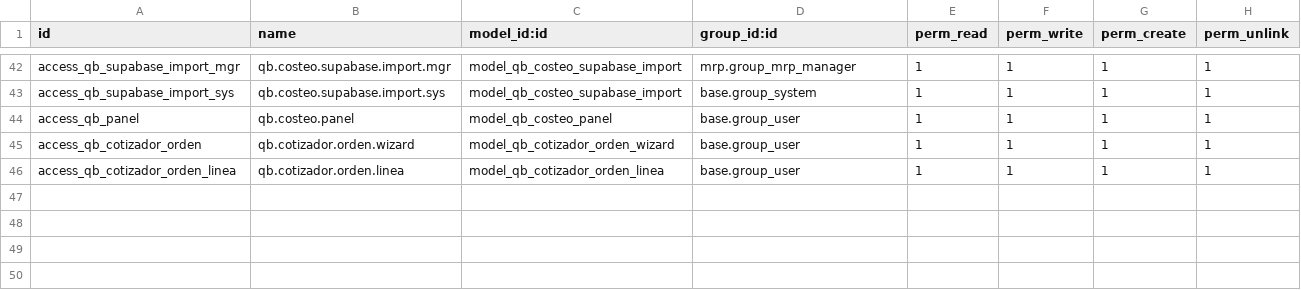
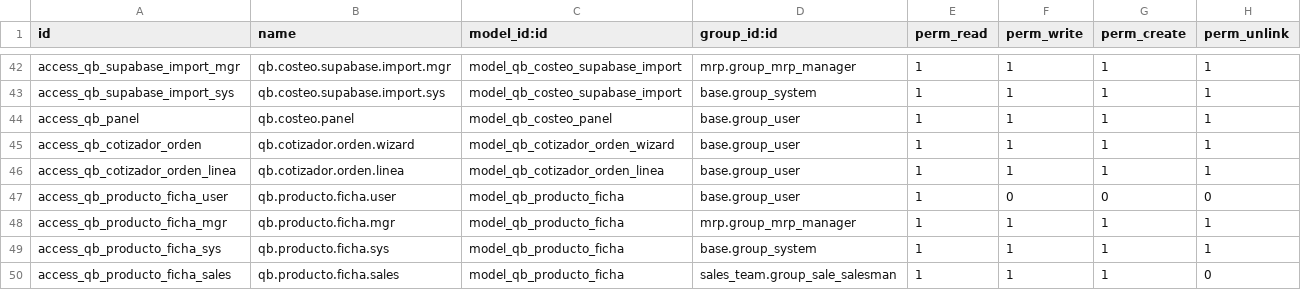
Before and after one commit to quimibond/qb19, a CSV file: addons/qb_capacidad_costeo/security/ir.model.access.csv, drawn as a sheet; only a part is shown, gaps mark what is left out; the diff names each change by its address in the sheet, - before the commit and + after, or states it on an @@ line.

```diff
--- a/addons/qb_capacidad_costeo/security/ir.model.access.csv
+++ b/addons/qb_capacidad_costeo/security/ir.model.access.csv
+row 47: access_qb_producto_ficha_user | qb.producto.ficha.user | model_qb_producto_ficha | base.group_user | 1 | 0 | 0 | 0
+row 48: access_qb_producto_ficha_mgr | qb.producto.ficha.mgr | model_qb_producto_ficha | mrp.group_mrp_manager | 1 | 1 | 1 | 1
+row 49: access_qb_producto_ficha_sys | qb.producto.ficha.sys | model_qb_producto_ficha | base.group_system | 1 | 1 | 1 | 1
+row 50: access_qb_producto_ficha_sales | qb.producto.ficha.sales | model_qb_producto_ficha | sales_team.group_sale_salesman | 1 | 1 | 1 | 0
```
Also changed, not shown: 7 other files.
